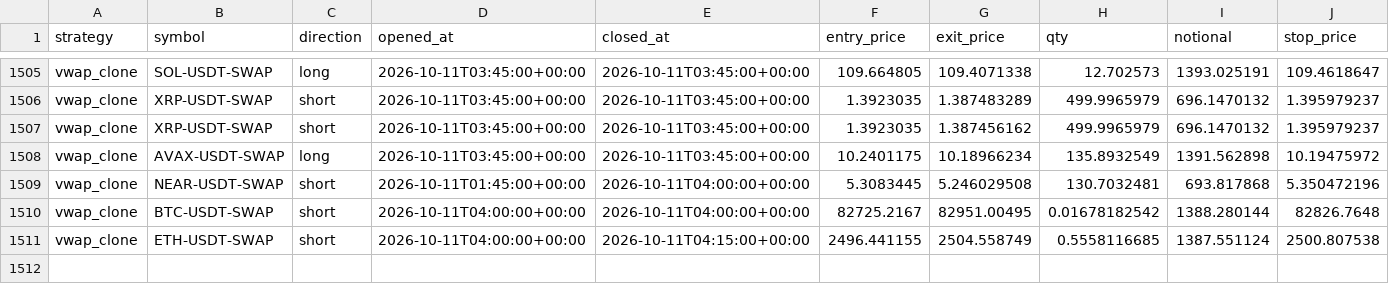
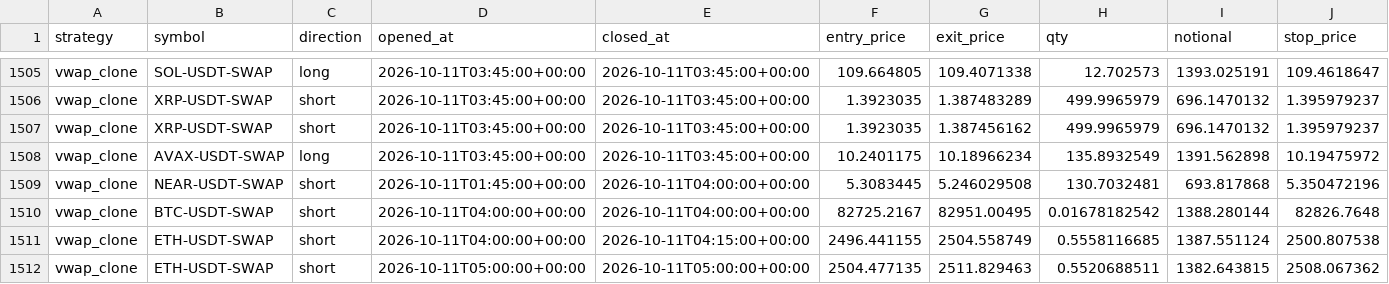
Before and after one commit to klonnist/crypto-paper-bot, a CSV file: ledgers_scalp/vwap_clone/trades.csv, drawn as a sheet; only a part is shown, gaps mark what is left out; rows hold the shown columns only; the diff names each change by its address in the sheet, - before the commit and + after, or states it on an @@ line.

```diff
--- a/ledgers_scalp/vwap_clone/trades.csv
+++ b/ledgers_scalp/vwap_clone/trades.csv
+row 1512: vwap_clone | ETH-USDT-SWAP | short | 2026-10-11T05:00:00+00:00 | 2026-10-11T05:00:00+00:00 | 2504.477135 | 2511.829463 | 0.5520688511 | 1382.643815 | 2508.067362
```
Also changed, not shown: ledgers_scalp/scalp_fixed/equity.csv, ledgers_scalp/scalp_patient/equity.csv, 9 other files.
